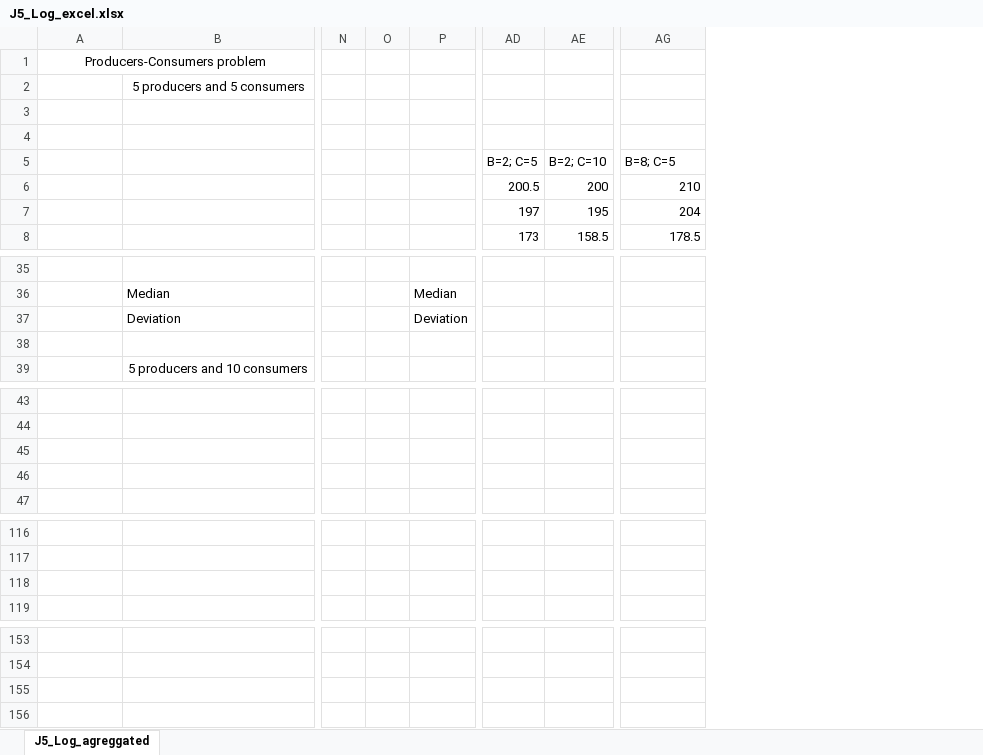
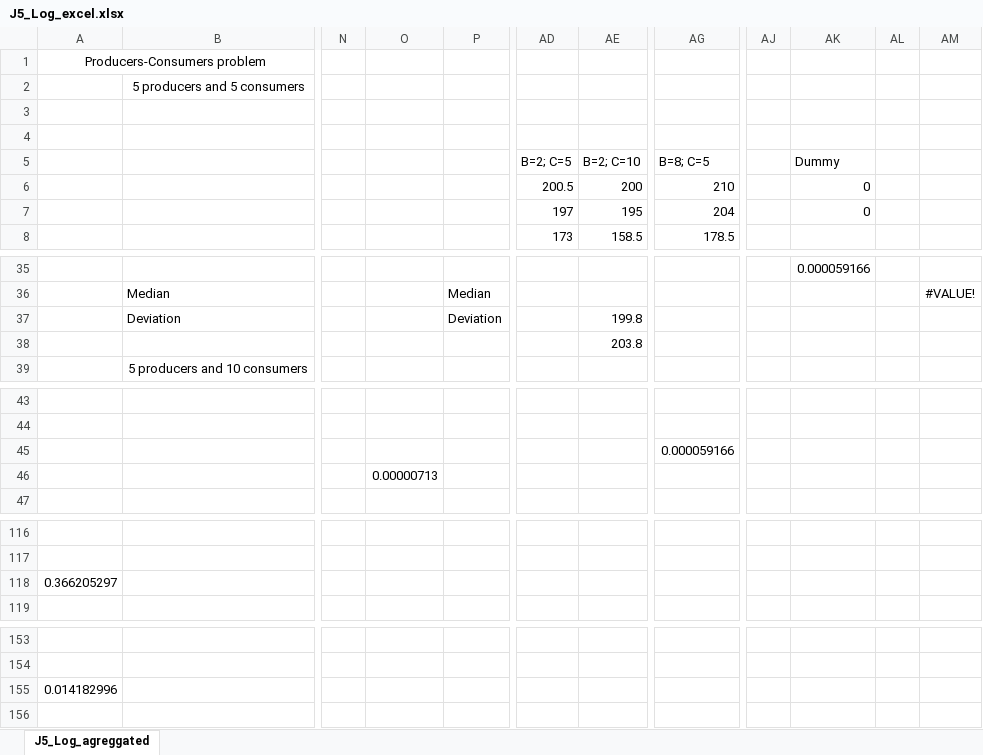
Before and after one commit to WilliamWV/androidConcAndSync, an Excel workbook: testes/PC/J5_Log_excel.xlsx, sheet J5_Log_agreggated, drawn as a sheet; only a part is shown, gaps mark what is left out; values as stored, in another font and other column widths than the file's, no borders; charts and pictures and conditional formats not drawn; removed rows and columns are numbered as before the commit, all else as after; the diff covers the shown part only; the diff names each change by its address in the sheet, - before the commit and + after, or states it on an @@ line.

```diff
--- a/testes/PC/J5_Log_excel.xlsx (sheet J5_Log_agreggated)
+++ b/testes/PC/J5_Log_excel.xlsx (sheet J5_Log_agreggated)
-column O, empty
+column O, row 46: 0.00000713
+column AJ, empty
+column AK, rows 5-7: Dummy | 0 | 0; row 35: 0.000059166
+column AL, empty
+column AM, row 36: #VALUE!
-AE37: (empty)
+AE37: 199.8
-AE38: (empty)
+AE38: 203.8
-AG45: (empty)
+AG45: 0.000059166
-A118: (empty)
+A118: 0.366205297
-A155: (empty)
+A155: 0.014182996
```
Also changed, not shown: 4 edited cells elsewhere in this sheet, testes/CS/J5_Log_excel.xlsx, testes/ID/J5_Log_excel.xlsx, 2 other files.
